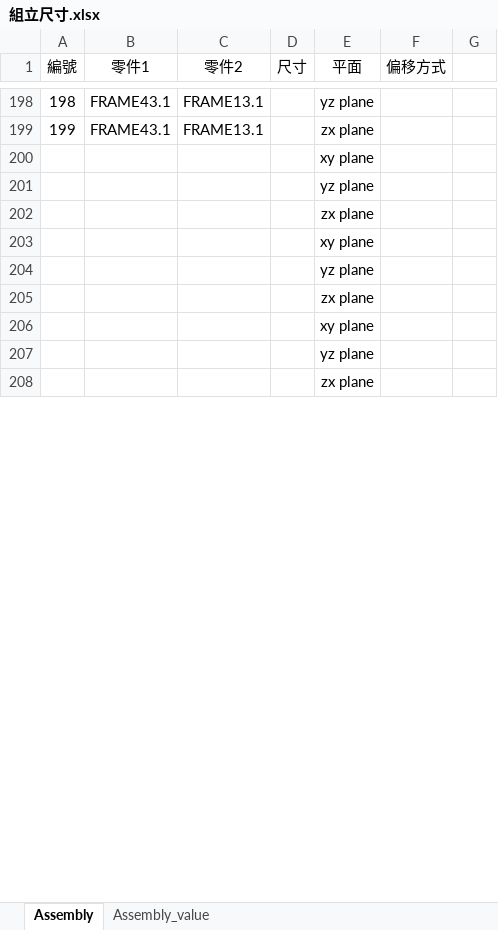
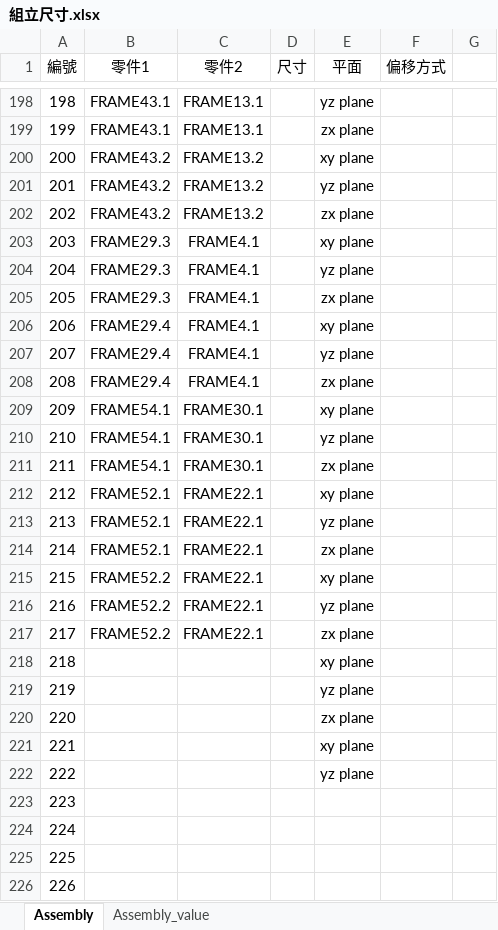
Before and after one commit to sinje0816/stamping_press, an Excel workbook: SYEI_stamping_press_system/組立尺寸.xlsx, sheet Assembly, drawn as a sheet; only a part is shown, gaps mark what is left out; values as stored, in another font and other column widths than the file's, no borders; addresses are those after the commit; the diff covers the shown part only; the diff names each change by its address in the sheet, - before the commit and + after, or states it on an @@ line.

```diff
--- a/SYEI_stamping_press_system/組立尺寸.xlsx (sheet Assembly)
+++ b/SYEI_stamping_press_system/組立尺寸.xlsx (sheet Assembly)
+row 200: 200 | FRAME43.2 | FRAME13.2 |  | xy plane
+row 201: 201 | FRAME43.2 | FRAME13.2 |  | yz plane
+row 202: 202 | FRAME43.2 | FRAME13.2 |  | zx plane
+row 203: 203 | FRAME29.3 | FRAME4.1 |  | xy plane
+row 204: 204 | FRAME29.3 | FRAME4.1 |  | yz plane
+row 205: 205 | FRAME29.3 | FRAME4.1 |  | zx plane
+row 206: 206 | FRAME29.4 | FRAME4.1 |  | xy plane
+row 207: 207 | FRAME29.4 | FRAME4.1 |  | yz plane
+row 208: 208 | FRAME29.4 | FRAME4.1 |  | zx plane
+row 209: 209 | FRAME54.1 | FRAME30.1 |  | xy plane
+row 210: 210 | FRAME54.1 | FRAME30.1 |  | yz plane
+row 211: 211 | FRAME54.1 | FRAME30.1 |  | zx plane
+row 212: 212 | FRAME52.1 | FRAME22.1 |  | xy plane
+row 213: 213 | FRAME52.1 | FRAME22.1 |  | yz plane
+row 214: 214 | FRAME52.1 | FRAME22.1 |  | zx plane
+row 215: 215 | FRAME52.2 | FRAME22.1 |  | xy plane
+row 216: 216 | FRAME52.2 | FRAME22.1 |  | yz plane
+row 217: 217 | FRAME52.2 | FRAME22.1 |  | zx plane
@@ column A (編號) renumbered between rows 218 and 240 @@
-E223 (平面): zx plane
+E223 (平面): (empty)
-E224 (平面): xy plane
+E224 (平面): (empty)
-E225 (平面): yz plane
+E225 (平面): (empty)
-E226 (平面): zx plane
+E226 (平面): (empty)
```
Also changed, not shown: 15 added rows and 14 edited cells elsewhere in this sheet, sheet Assembly_value, 13 other files.
